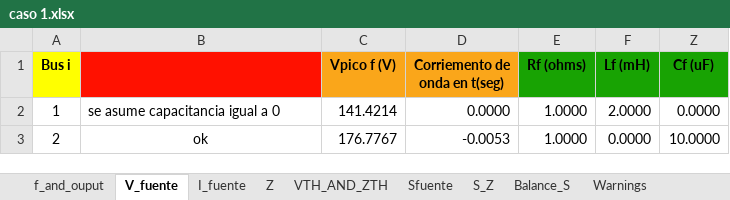
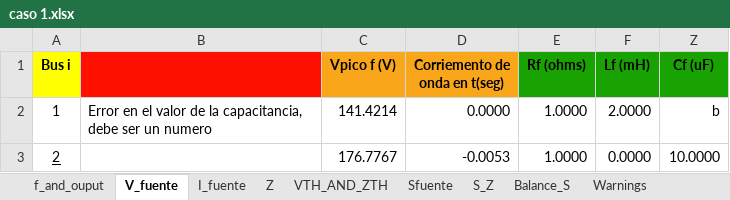
Before and after one commit to Ggesus27/proyecto-circuitos, an Excel workbook: caso 1.xlsx, sheet V_fuente, drawn as a sheet; values as stored, in another font and other column widths than the file's, no borders; the diff names each change by its address in the sheet, - before the commit and + after, or states it on an @@ line.

Commit message:
arreglando mas errores

```diff
--- a/caso 1.xlsx (sheet V_fuente)
+++ b/caso 1.xlsx (sheet V_fuente)
-B2: se asume capacitancia igual a 0
+B2: Error en el valor de la capacitancia, debe ser un numero
-Z2 (Cf (uF)): 0.0000
+Z2 (Cf (uF)): b
-A3 underline: off
+A3 underline: on
-B3: ok
+B3: (empty)
```
Also changed, not shown: sheet S_Z, sheet VTH_AND_ZTH, sheet Z, sheet Balance_S, sheet Sfuente, data_io.xlsx, 1 other file.
